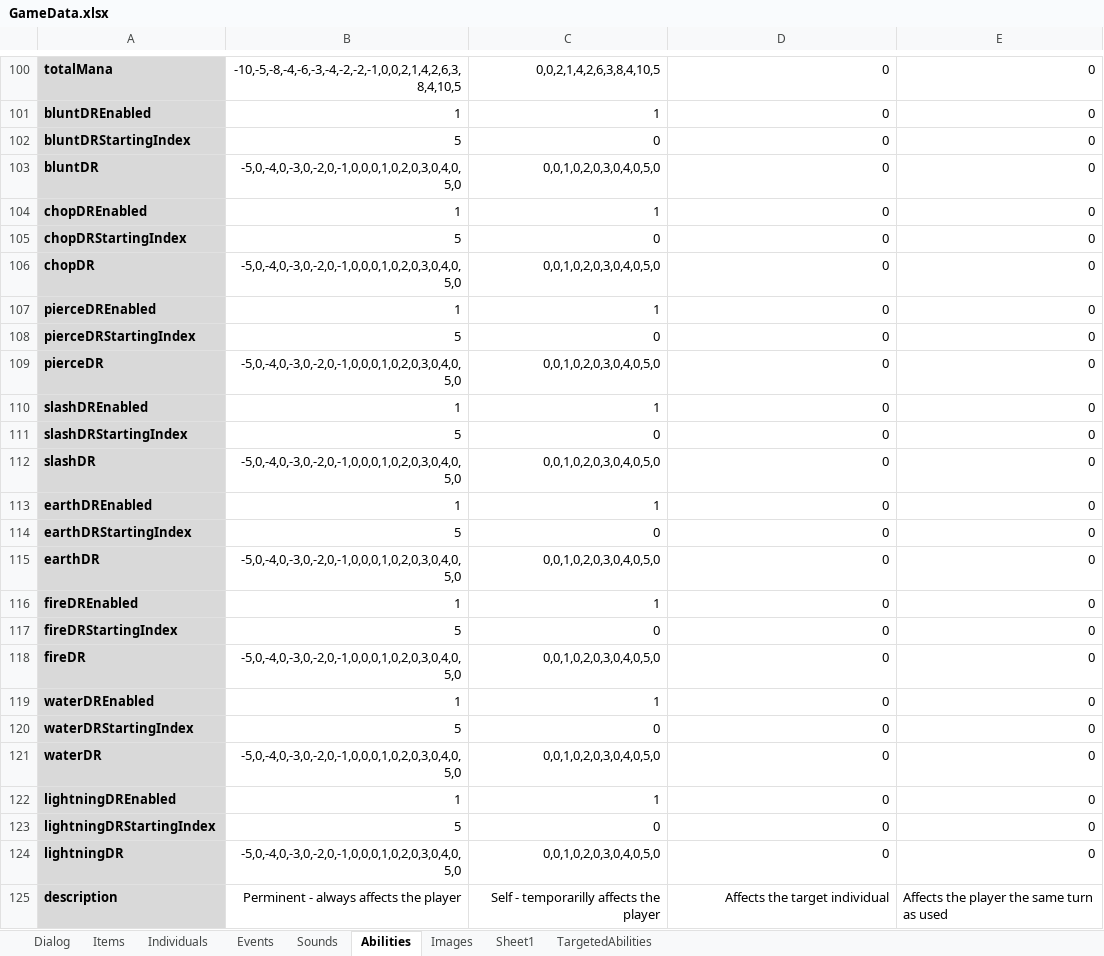
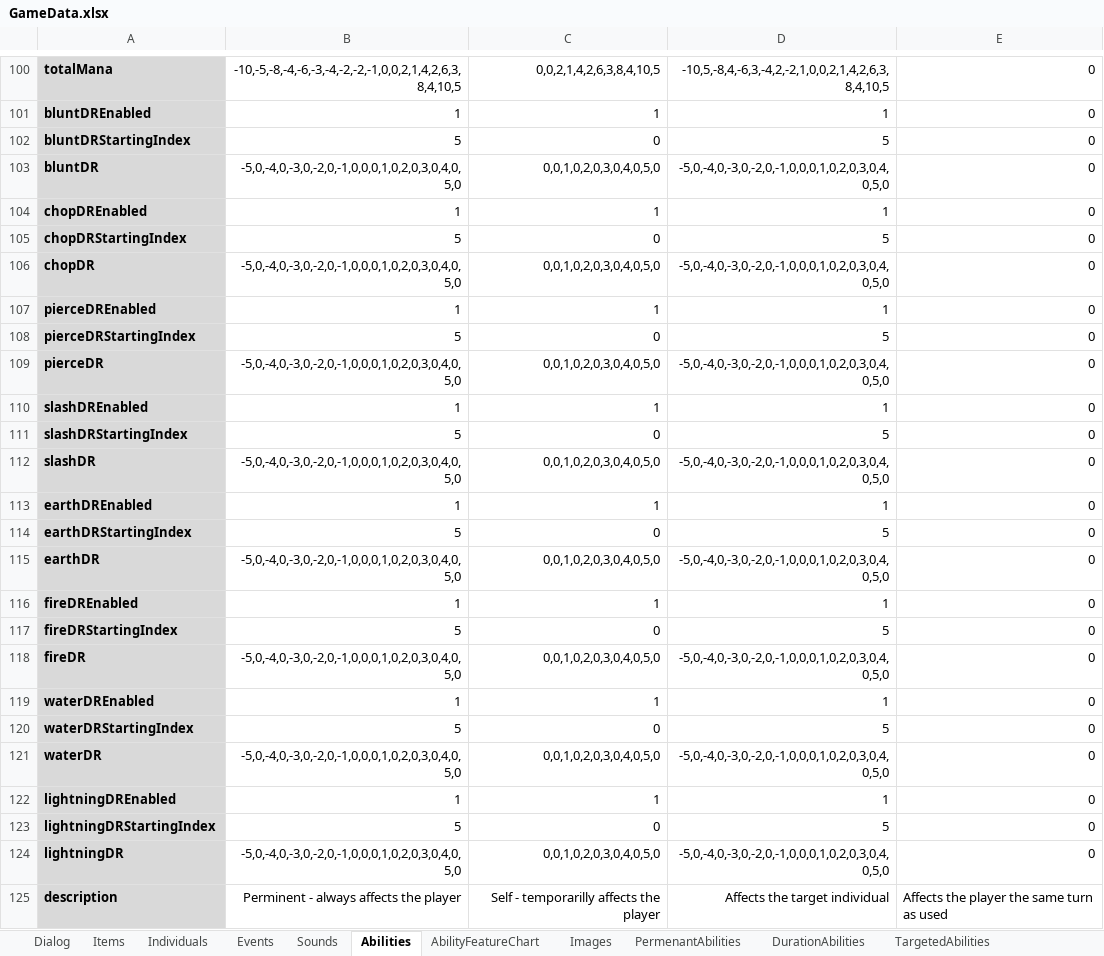
Before and after one commit to schil227/Natural_1, an Excel workbook: GameData.xlsx, sheet Abilities, drawn as a sheet; only a part is shown, gaps mark what is left out; values as stored, in another font and other column widths than the file's, no borders; the diff covers the shown part only; the diff names each change by its address in the sheet, - before the commit and + after, or states it on an @@ line.

```diff
--- a/GameData.xlsx (sheet Abilities)
+++ b/GameData.xlsx (sheet Abilities)
-sheet tab: Sheet1
+sheet tab: AbilityFeatureChart
+sheet tab: PermenantAbilities
+sheet tab: DurationAbilities
@@ sheet tab order changed: Dialog | Items | Individuals | Events | Sounds | Abilities | AbilityFeatureChart | Images | PermenantAbilities | DurationAbilities | TargetedAbilities @@
-D100: 0
+D100: -10,5,-8,4,-6,3,-4,2,-2,1,0,0,2,1,4,2,6,3,8,4,10,5
-D101: 0
+D101: 1
-D102: 0
+D102: 5
-D103: 0
+D103: -5,0,-4,0,-3,0,-2,0,-1,0,0,0,1,0,2,0,3,0,4,0,5,0
-D104: 0
+D104: 1
-D105: 0
+D105: 5
-D106: 0
+D106: -5,0,-4,0,-3,0,-2,0,-1,0,0,0,1,0,2,0,3,0,4,0,5,0
-D107: 0
+D107: 1
-D108: 0
+D108: 5
-D109: 0
+D109: -5,0,-4,0,-3,0,-2,0,-1,0,0,0,1,0,2,0,3,0,4,0,5,0
-D110: 0
+D110: 1
-D111: 0
+D111: 5
-D112: 0
+D112: -5,0,-4,0,-3,0,-2,0,-1,0,0,0,1,0,2,0,3,0,4,0,5,0
-D113: 0
+D113: 1
-D114: 0
+D114: 5
-D115: 0
+D115: -5,0,-4,0,-3,0,-2,0,-1,0,0,0,1,0,2,0,3,0,4,0,5,0
-D116: 0
+D116: 1
-D117: 0
+D117: 5
-D118: 0
+D118: -5,0,-4,0,-3,0,-2,0,-1,0,0,0,1,0,2,0,3,0,4,0,5,0
-D119: 0
+D119: 1
-D120: 0
+D120: 5
-D121: 0
+D121: -5,0,-4,0,-3,0,-2,0,-1,0,0,0,1,0,2,0,3,0,4,0,5,0
-D122: 0
+D122: 1
-D123: 0
+D123: 5
-D124: 0
+D124: -5,0,-4,0,-3,0,-2,0,-1,0,0,0,1,0,2,0,3,0,4,0,5,0
```
Also changed, not shown: 48 edited cells elsewhere in this sheet, sheet AbilityFeatureChart, other sheet tabs, 7 other files.
